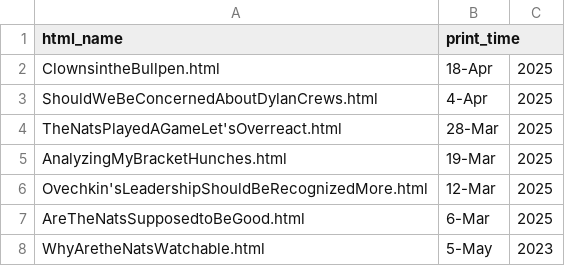
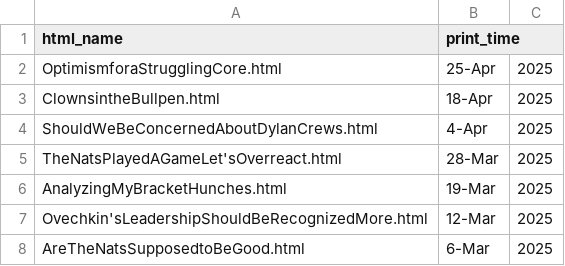
Before and after one commit to jamesohara08/jamesohara08.github.io, a CSV file: bloglist.csv, drawn as a sheet; only a part is shown; the shorter side is filled out with more unchanged rows; the diff names each change by its address in the sheet, - before the commit and + after, or states it on an @@ line.

```diff
--- a/bloglist.csv
+++ b/bloglist.csv
+row 2: OptimismforaStrugglingCore.html | 25-Apr | 2025
```
Also changed, not shown: 1 other file.
